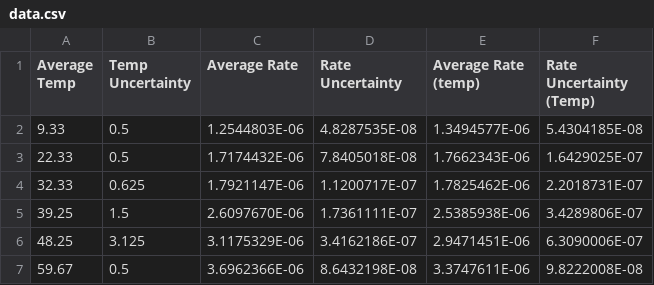
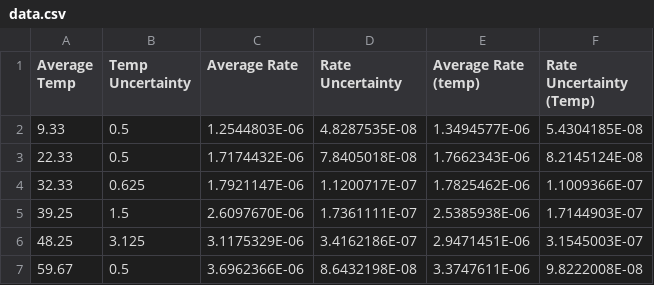
Before and after one commit to OliverSBeresford/Chem-IA, a CSV file: data.csv, drawn as a sheet.

Commit message:
Fix rate uncertainties in data.csv

```diff
--- a/data.csv
+++ b/data.csv
@@ -2,6 +2,6 @@ Average Temp,Temp Uncertainty,Average Rate,Rate Uncertainty,Average Rate (temp),
 9.33,0.5,1.2544803E-06,4.8287535E-08,1.3494577E-06,5.4304185E-08
-22.33,0.5,1.7174432E-06,7.8405018E-08,1.7662343E-06,1.6429025E-07
-32.33,0.625,1.7921147E-06,1.1200717E-07,1.7825462E-06,2.2018731E-07
-39.25,1.5,2.6097670E-06,1.7361111E-07,2.5385938E-06,3.4289806E-07
-48.25,3.125,3.1175329E-06,3.4162186E-07,2.9471451E-06,6.3090006E-07
+22.33,0.5,1.7174432E-06,7.8405018E-08,1.7662343E-06,8.2145124E-08
+32.33,0.625,1.7921147E-06,1.1200717E-07,1.7825462E-06,1.1009366E-07
+39.25,1.5,2.6097670E-06,1.7361111E-07,2.5385938E-06,1.7144903E-07
+48.25,3.125,3.1175329E-06,3.4162186E-07,2.9471451E-06,3.1545003E-07
 59.67,0.5,3.6962366E-06,8.6432198E-08,3.3747611E-06,9.8222008E-08
```
